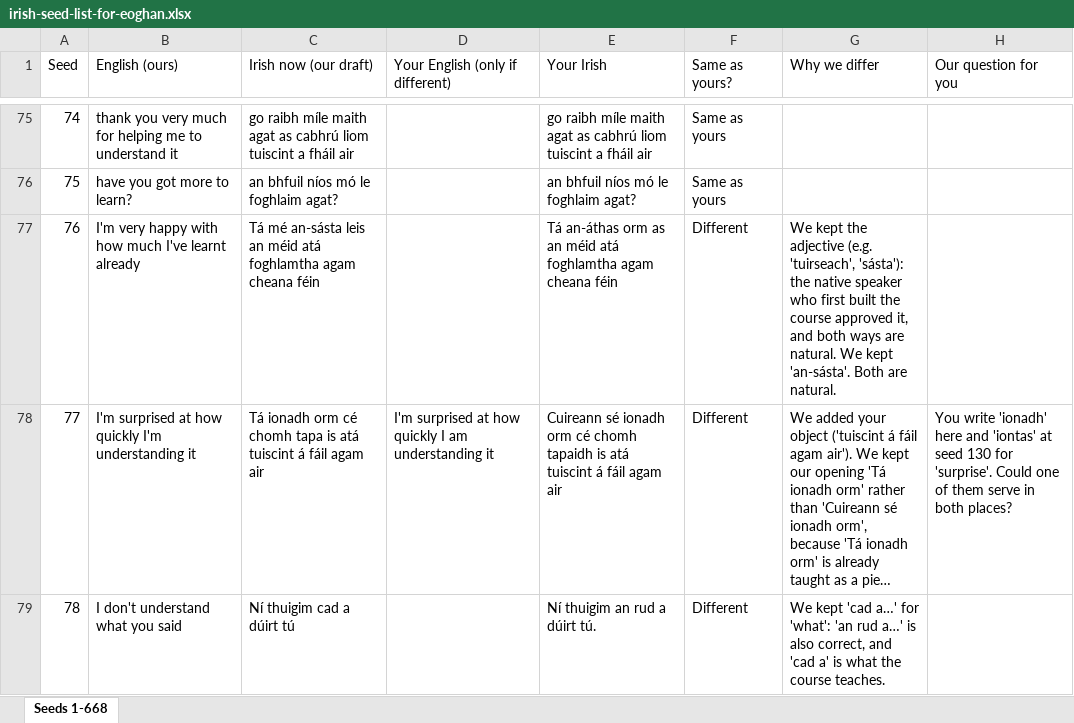
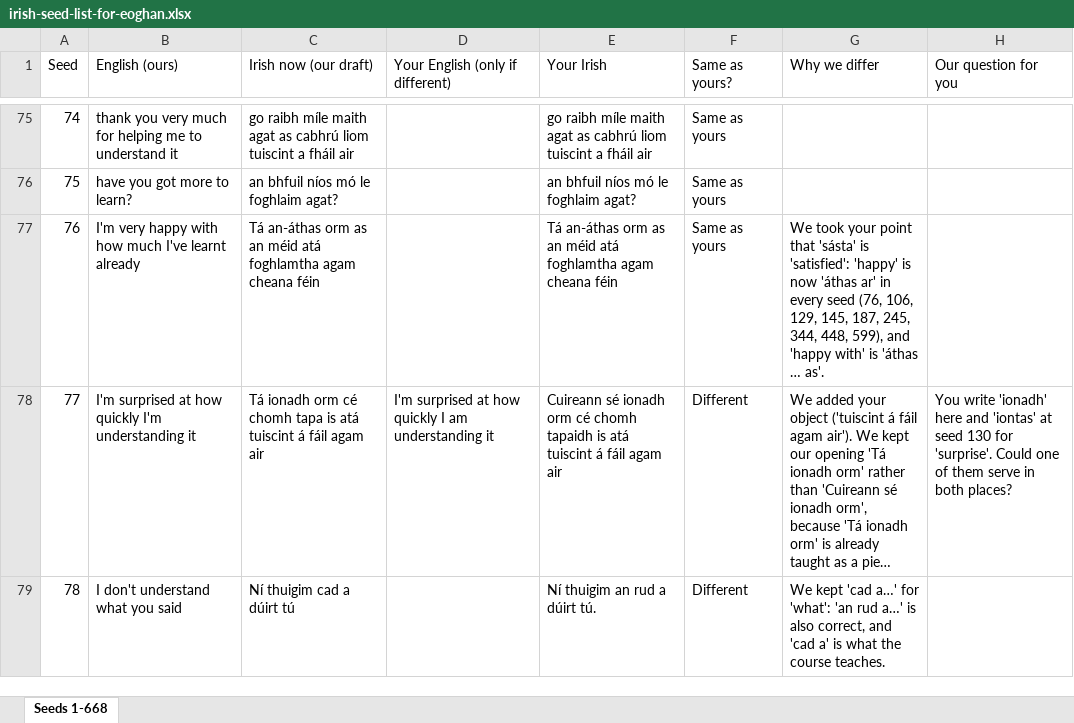
Before and after one commit to thomascassidyzm/ssi-dashboard-v7, an Excel workbook: ops/gle-v2-eoghan-seedlist/irish-seed-list-for-eoghan.xlsx, sheet Seeds 1-668, drawn as a sheet; only a part is shown, gaps mark what is left out; long unchanged cells end in …; values as stored, in another font and other column widths than the file's, no cell formats; the diff covers the shown part only; the diff names each change by its address in the sheet, - before the commit and + after, or states it on an @@ line.

```diff
--- a/ops/gle-v2-eoghan-seedlist/irish-seed-list-for-eoghan.xlsx (sheet Seeds 1-668)
+++ b/ops/gle-v2-eoghan-seedlist/irish-seed-list-for-eoghan.xlsx (sheet Seeds 1-668)
-C77 (Irish now (our draft)): Tá mé an-sásta leis an méid…
+C77 (Irish now (our draft)): Tá an-áthas orm as an méid…
-F77 (Same as yours?): Different
+F77 (Same as yours?): Same as yours
-G77 (Why we differ): We kept the adjective (e.g. 'tuirseach', 'sásta'): the native speaker who first built the course approved it, and both ways are natural. We kept 'an-sásta'. Both are natural.
+G77 (Why we differ): We took your point that 'sásta' is 'satisfied': 'happy' is now 'áthas ar' in every seed (76, 106, 129, 145, 187, 245, 344, 448, 599), and 'happy with' is 'áthas … as'.
```
Also changed, not shown: 96 edited cells elsewhere in this sheet, cell formats, 22 other files.
